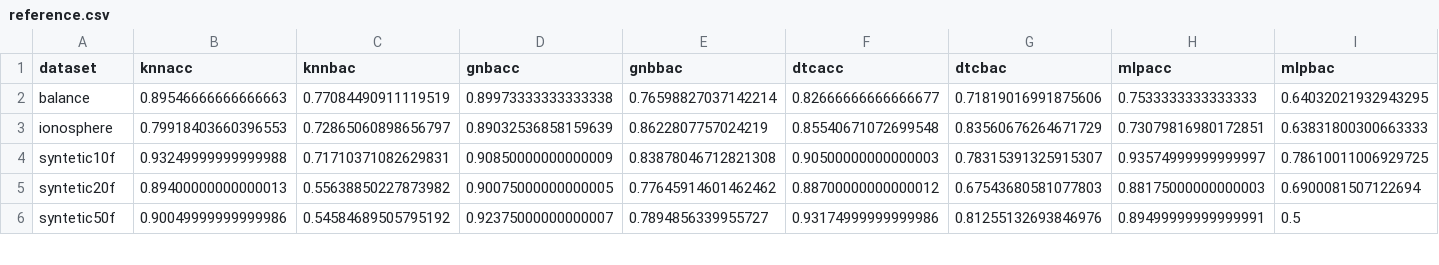
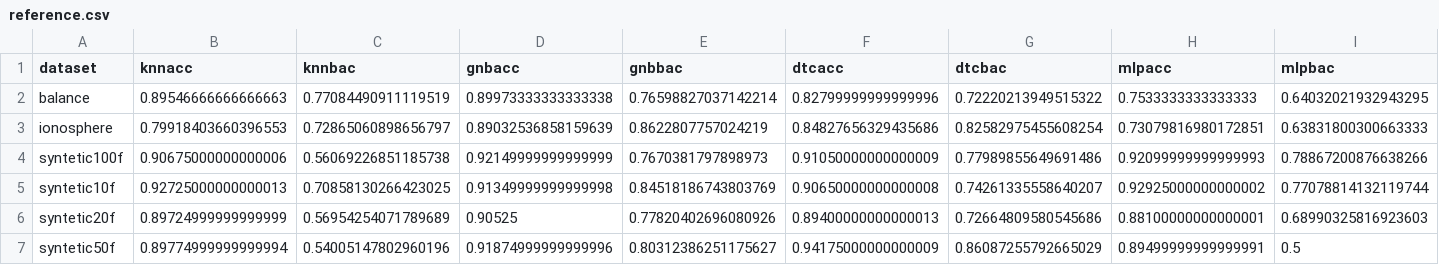
Before and after one commit to xehivs/ecml17, a CSV file: _site/data/reference.csv, drawn as a sheet; only a part is shown; addresses are those after the commit; rows hold the shown columns only; the diff covers the shown part only; the diff names each change by its address in the sheet, - before the commit and + after, or states it on an @@ line.

```diff
--- a/_site/data/reference.csv
+++ b/_site/data/reference.csv
-F2 (dtcacc): 0.82666666666666677
+F2 (dtcacc): 0.82799999999999996
-G2 (dtcbac): 0.71819016991875606
+G2 (dtcbac): 0.72220213949515322
-F3 (dtcacc): 0.85540671072699548
+F3 (dtcacc): 0.84827656329435686
-G3 (dtcbac): 0.83560676264671729
+G3 (dtcbac): 0.82582975455608254
+row 4: syntetic100f | 0.90675000000000006 | 0.56069226851185738 | 0.92149999999999999 | 0.7670381797898973 | 0.91050000000000009 | 0.77989855649691486 | 0.92099999999999993 | 0.78867200876638266
-B5 (knnacc): 0.93249999999999988
+B5 (knnacc): 0.92725000000000013
-C5 (knnbac): 0.71710371082629831
+C5 (knnbac): 0.70858130266423025
-D5 (gnbacc): 0.90850000000000009
+D5 (gnbacc): 0.91349999999999998
-E5 (gnbbac): 0.83878046712821308
+E5 (gnbbac): 0.84518186743803769
-F5 (dtcacc): 0.90500000000000003
+F5 (dtcacc): 0.90650000000000008
-G5 (dtcbac): 0.78315391325915307
+G5 (dtcbac): 0.74261335558640207
-H5 (mlpacc): 0.93574999999999997
+H5 (mlpacc): 0.92925000000000002
-I5 (mlpbac): 0.78610011006929725
+I5 (mlpbac): 0.77078814132119744
-B6 (knnacc): 0.89400000000000013
+B6 (knnacc): 0.89724999999999999
-C6 (knnbac): 0.55638850227873982
+C6 (knnbac): 0.56954254071789689
-D6 (gnbacc): 0.90075000000000005
+D6 (gnbacc): 0.90525
-E6 (gnbbac): 0.77645914601462462
+E6 (gnbbac): 0.77820402696080926
-F6 (dtcacc): 0.88700000000000012
+F6 (dtcacc): 0.89400000000000013
-G6 (dtcbac): 0.67543680581077803
+G6 (dtcbac): 0.72664809580545686
-H6 (mlpacc): 0.88175000000000003
+H6 (mlpacc): 0.88100000000000001
-I6 (mlpbac): 0.6900081507122694
+I6 (mlpbac): 0.68990325816923603
-B7 (knnacc): 0.90049999999999986
+B7 (knnacc): 0.89774999999999994
-C7 (knnbac): 0.54584689505795192
+C7 (knnbac): 0.54005147802960196
-D7 (gnbacc): 0.92375000000000007
+D7 (gnbacc): 0.91874999999999996
-E7 (gnbbac): 0.7894856339955727
+E7 (gnbbac): 0.80312386251175627
-F7 (dtcacc): 0.93174999999999986
+F7 (dtcacc): 0.94175000000000009
-G7 (dtcbac): 0.81255132693846976
+G7 (dtcbac): 0.86087255792665029
```
Also changed, not shown: 28 edited cells elsewhere in this file, _site/data/datasets.csv, _site/data/hreference.csv, 17 other files.
